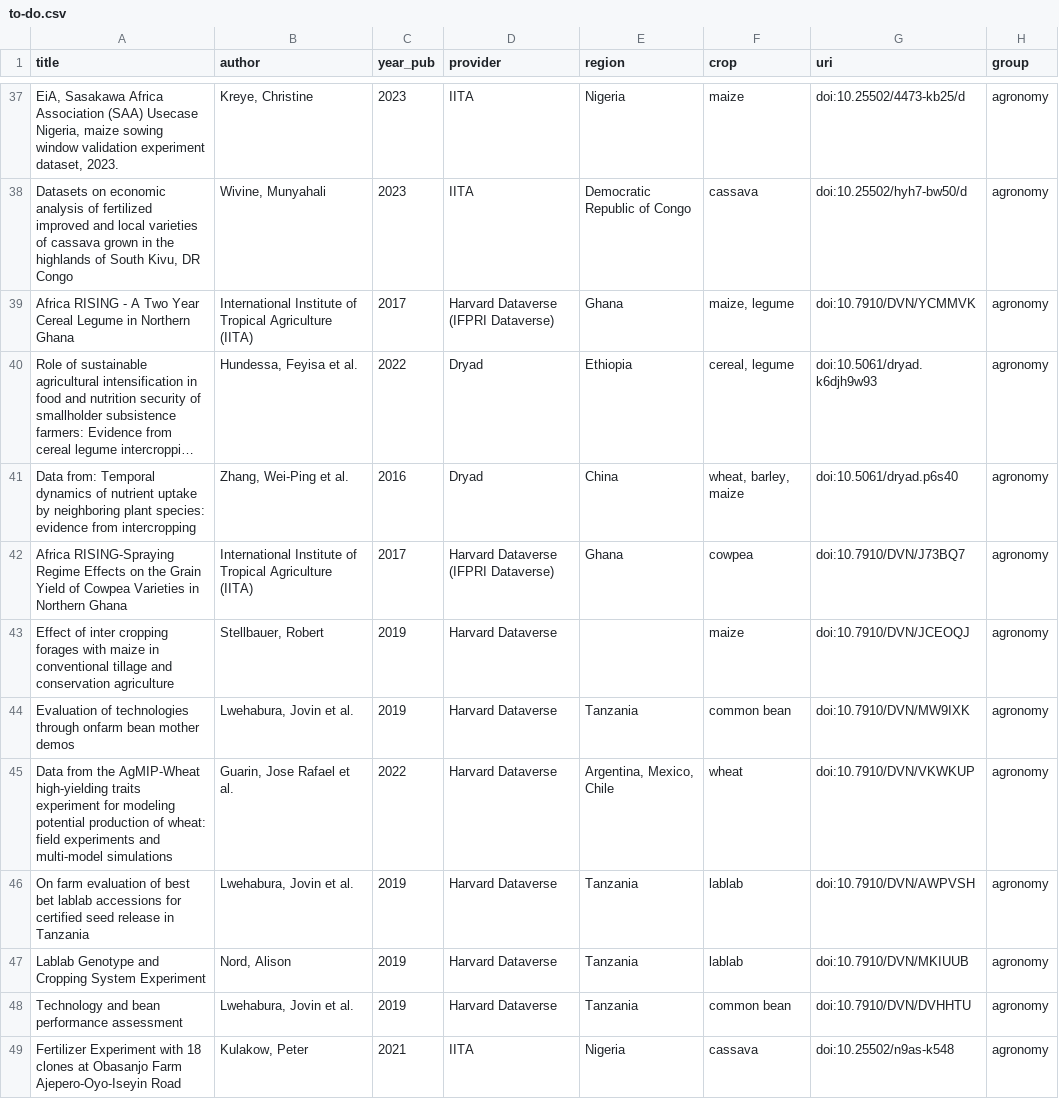
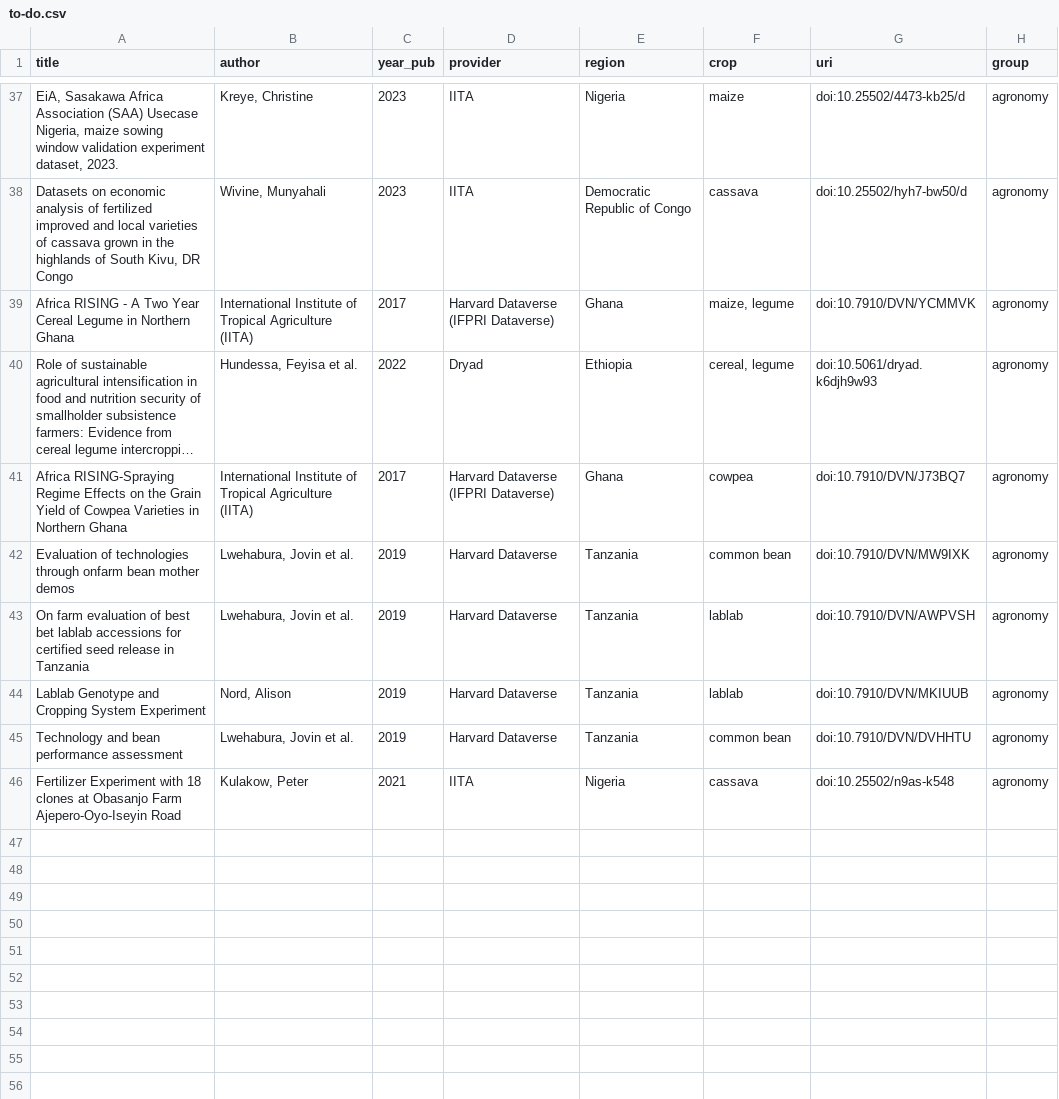
Before and after one commit to carob-data/carob, a CSV file: misc/todo/to-do.csv, drawn as a sheet; only a part is shown, gaps mark what is left out; long unchanged cells end in …; the diff covers the shown part only; the diff names each change by its address in the sheet, - before the commit and + after, or states it on an @@ line.

Commit message:
remove 7 non-Africa datasets from to-do list

```diff
--- a/misc/todo/to-do.csv
+++ b/misc/todo/to-do.csv
-row 41: Data from: Temporal dynamics of nutrient uptake by neighboring plant species: evidence from intercropping | Zhang, Wei-Ping et al. | 2016 | Dryad | China | wheat, barley, maize | doi:10.5061/dryad.p6s40 | agronomy
-row 43: Effect of inter cropping forages with maize in conventional tillage and conservation agriculture | Stellbauer, Robert | 2019 | Harvard Dataverse |  | maize | doi:10.7910/DVN/JCEOQJ | agronomy
-row 45: Data from the AgMIP-Wheat high-yielding traits experiment for modeling potential production of wheat: field experiments and multi-model simulations | Guarin, Jose Rafael et al. | 2022 | Harvard Dataverse | Argentina, Mexico, Chile | wheat | doi:10.7910/DVN/VKWKUP | agronomy
```
Also changed, not shown: 4 removed rows elsewhere in this file.
